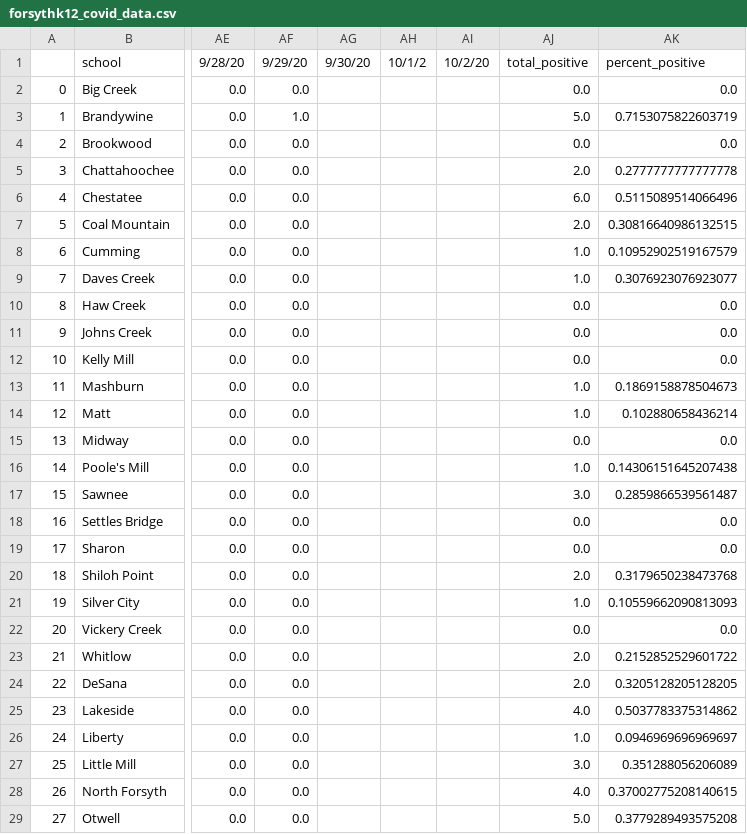
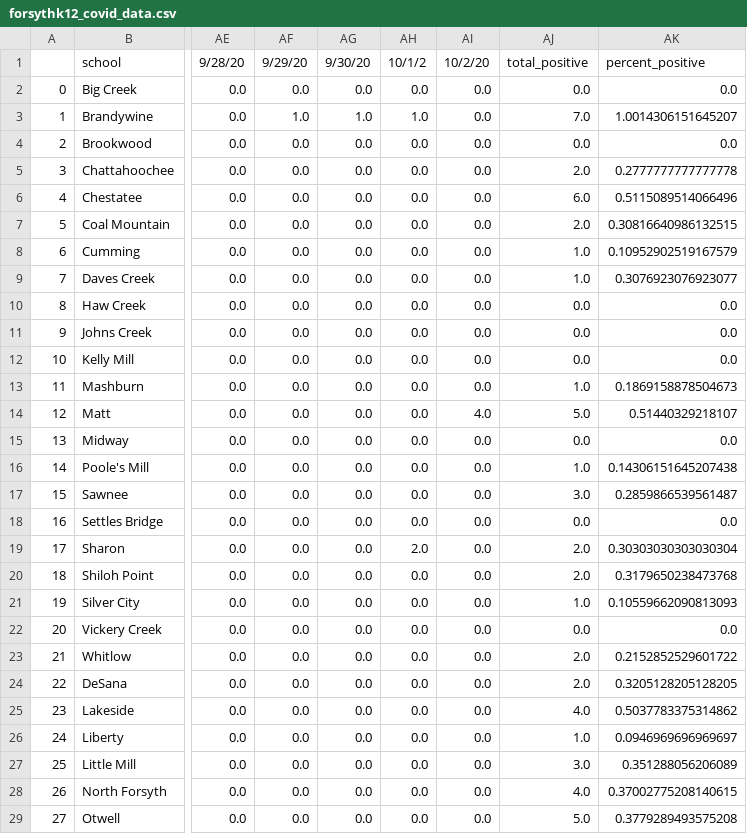
Before and after one commit to e-kirkland/forsythk12covid, a CSV file: forsythk12_covid_data.csv, drawn as a sheet; only a part is shown, gaps mark what is left out; the diff covers the shown part only; the diff names each change by its address in the sheet, - before the commit and + after, or states it on an @@ line.

Commit message:
County added * and more variations into data. Updating code to handle.

```diff
--- a/forsythk12_covid_data.csv
+++ b/forsythk12_covid_data.csv
-AG2: (empty)
+AG2: 0.0
-AH2: (empty)
+AH2: 0.0
-AI2:AI13: (empty)
+AI2:AI13: 0.0
-AG3: (empty)
+AG3: 1.0
-AH3: (empty)
+AH3: 1.0
-AJ3: 5.0
+AJ3: 7.0
-AK3: 0.7153075822603719
+AK3: 1.0014306151645207
-AG4:AG29: (empty)
+AG4:AG29: 0.0
-AH4:AH18: (empty)
+AH4:AH18: 0.0
-AI14: (empty)
+AI14: 4.0
-AJ14: 1.0
+AJ14: 5.0
-AK14: 0.102880658436214
+AK14: 0.51440329218107
-AI15:AI29: (empty)
+AI15:AI29: 0.0
-AH19: (empty)
+AH19: 2.0
-AJ19: 0.0
+AJ19: 2.0
-AK19: 0.0
+AK19: 0.30303030303030304
-AH20:AH29: (empty)
+AH20:AH29: 0.0
```
Also changed, not shown: 45 edited cells elsewhere in this file, 2 other files.
